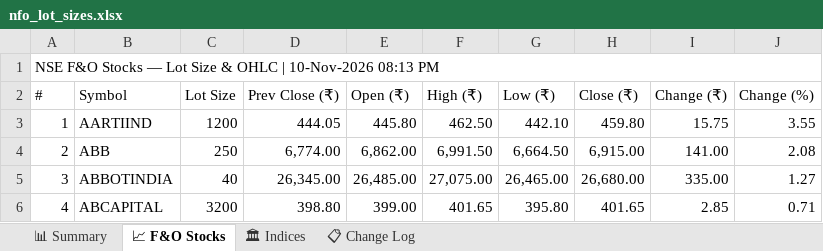
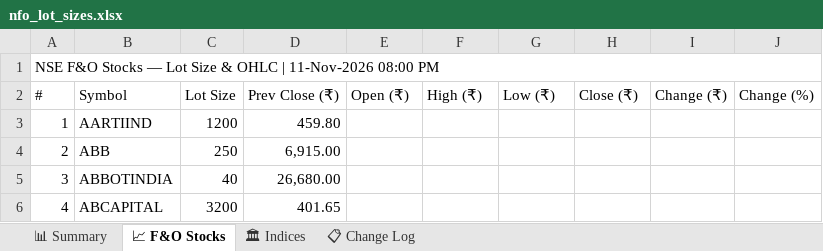
Before and after one commit to spurandhar0/nfo-lot-size-tracker, an Excel workbook: data/nfo_lot_sizes.xlsx, sheet 📈 F&O Stocks, drawn as a sheet; only a part is shown; values as stored, in another font and other column widths than the file's, no cell formats; the diff covers the shown part only; the diff names each change by its address in the sheet, - before the commit and + after, or states it on an @@ line.

```diff
--- a/data/nfo_lot_sizes.xlsx (sheet 📈 F&O Stocks)
+++ b/data/nfo_lot_sizes.xlsx (sheet 📈 F&O Stocks)
-A1 (#): …OHLC | 10-Nov-2026 08:13 PM
+A1 (#): …OHLC | 11-Nov-2026 08:00 PM
-D3 (Prev Close (₹)): 444.05
+D3 (Prev Close (₹)): 459.80
-E3 (Open (₹)): 445.80
+E3 (Open (₹)): (empty)
-F3 (High (₹)): 462.50
+F3 (High (₹)): (empty)
-G3 (Low (₹)): 442.10
+G3 (Low (₹)): (empty)
-H3 (Close (₹)): 459.80
+H3 (Close (₹)): (empty)
-I3 (Change (₹)): 15.75
+I3 (Change (₹)): (empty)
-J3 (Change (%)): 3.55
+J3 (Change (%)): (empty)
-D4 (Prev Close (₹)): 6,774.00
+D4 (Prev Close (₹)): 6,915.00
-E4 (Open (₹)): 6,862.00
+E4 (Open (₹)): (empty)
-F4 (High (₹)): 6,991.50
+F4 (High (₹)): (empty)
-G4 (Low (₹)): 6,664.50
+G4 (Low (₹)): (empty)
-H4 (Close (₹)): 6,915.00
+H4 (Close (₹)): (empty)
-I4 (Change (₹)): 141.00
+I4 (Change (₹)): (empty)
-J4 (Change (%)): 2.08
+J4 (Change (%)): (empty)
-D5 (Prev Close (₹)): 26,345.00
+D5 (Prev Close (₹)): 26,680.00
-E5 (Open (₹)): 26,485.00
+E5 (Open (₹)): (empty)
-F5 (High (₹)): 27,075.00
+F5 (High (₹)): (empty)
-G5 (Low (₹)): 26,465.00
+G5 (Low (₹)): (empty)
-H5 (Close (₹)): 26,680.00
+H5 (Close (₹)): (empty)
-I5 (Change (₹)): 335.00
+I5 (Change (₹)): (empty)
-J5 (Change (%)): 1.27
+J5 (Change (%)): (empty)
-D6 (Prev Close (₹)): 398.80
+D6 (Prev Close (₹)): 401.65
-E6 (Open (₹)): 399.00
+E6 (Open (₹)): (empty)
-F6 (High (₹)): 401.65
+F6 (High (₹)): (empty)
-G6 (Low (₹)): 395.80
+G6 (Low (₹)): (empty)
-H6 (Close (₹)): 401.65
+H6 (Close (₹)): (empty)
-I6 (Change (₹)): 2.85
+I6 (Change (₹)): (empty)
-J6 (Change (%)): 0.71
+J6 (Change (%)): (empty)
```
Also changed, not shown: 1210 edited cells elsewhere in this sheet, sheet 📊 Summary, sheet 📋 Change Log, sheet 🏛 Indices, cell formats, 1 other file.
